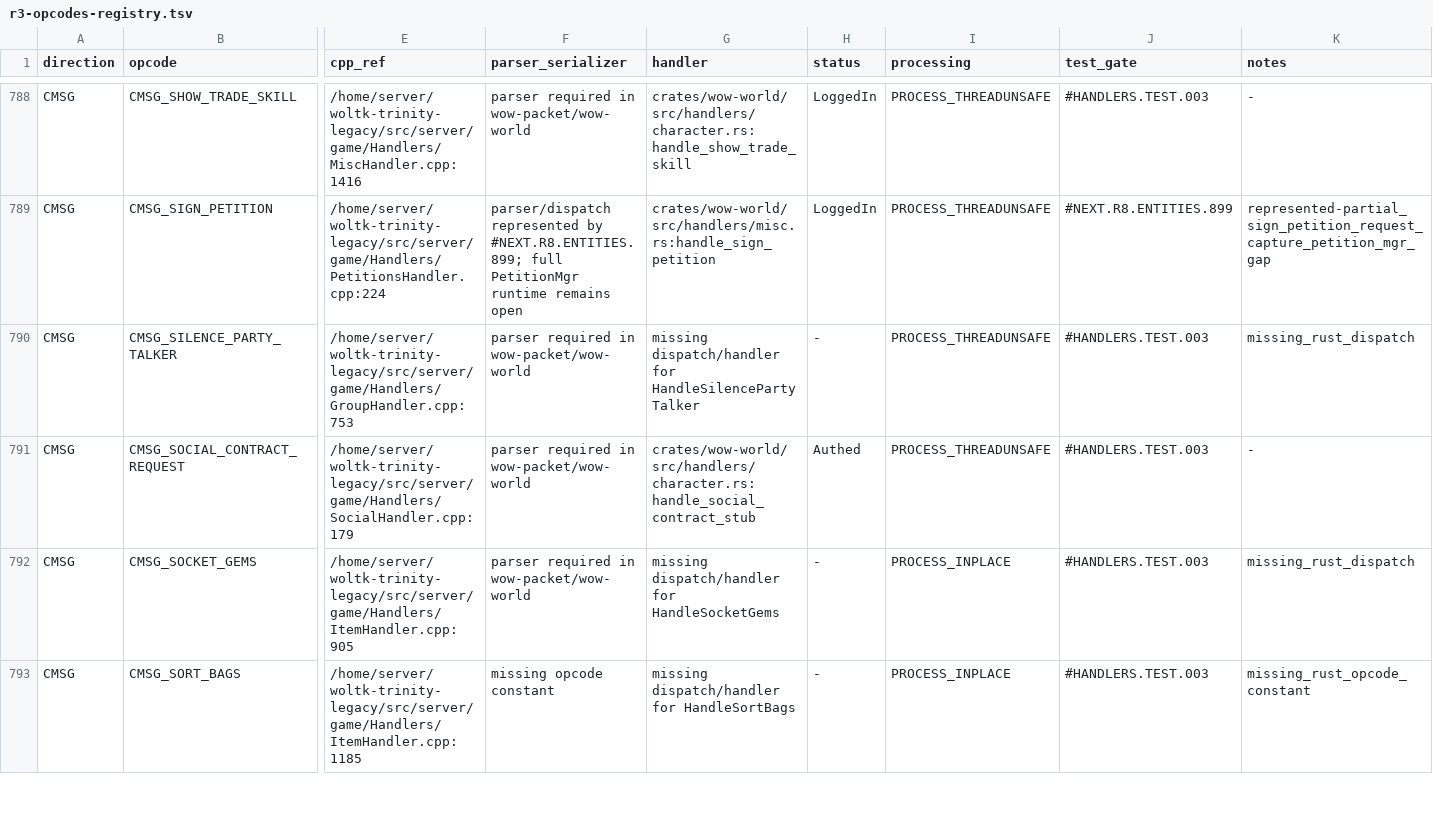
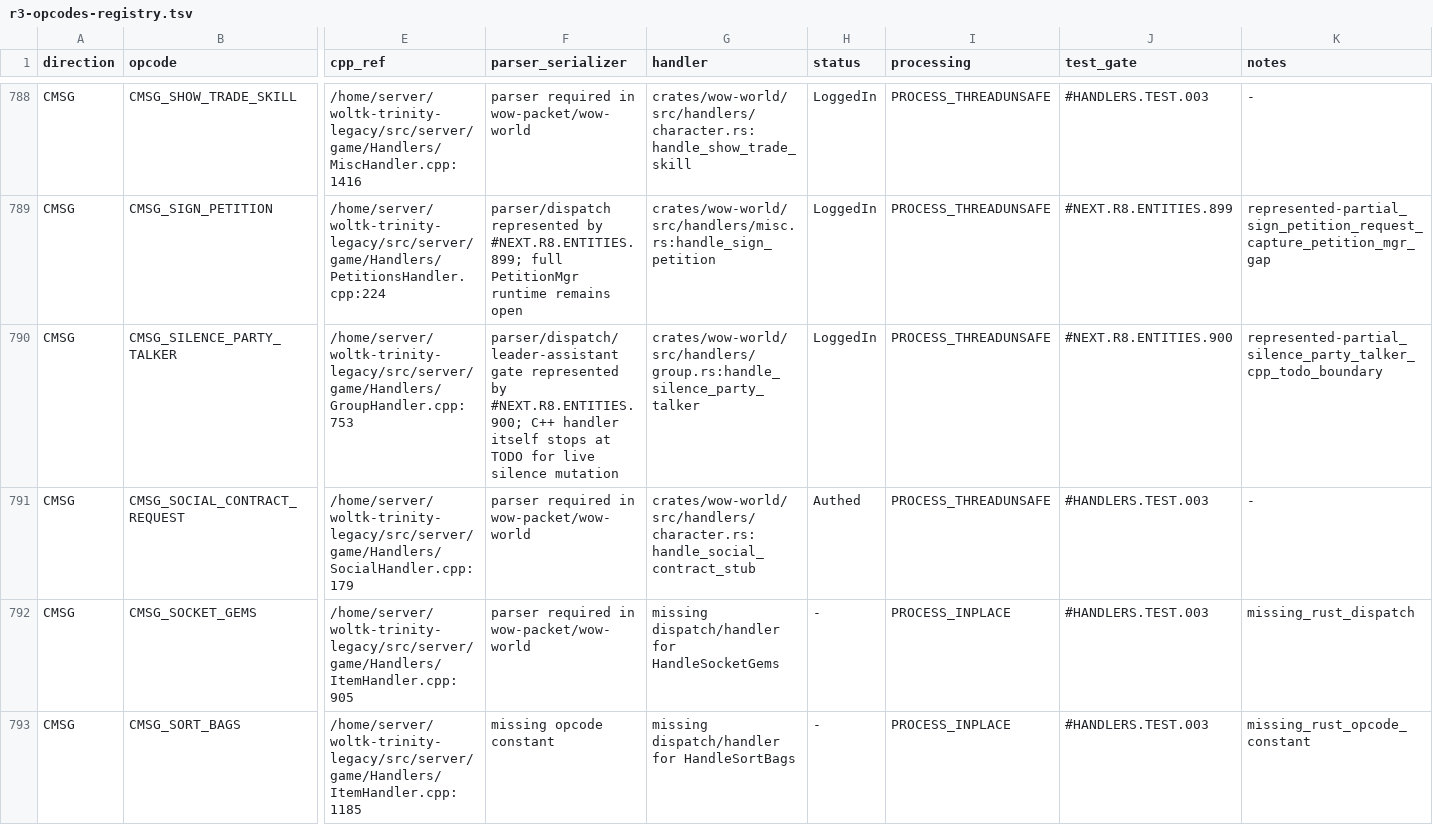
Before and after one commit to idairfguido/rustycore, a TSV file: docs/migration/inventory/r3-opcodes-registry.tsv, drawn as a sheet; only a part is shown, gaps mark what is left out; the diff names each change by its address in the sheet, - before the commit and + after, or states it on an @@ line.

```diff
--- a/docs/migration/inventory/r3-opcodes-registry.tsv
+++ b/docs/migration/inventory/r3-opcodes-registry.tsv
-F790 (parser_serializer): parser required in wow-packet/wow-world
+F790 (parser_serializer): parser/dispatch/leader-assistant gate represented by #NEXT.R8.ENTITIES.900; C++ handler itself stops at TODO for live silence mutation
-G790 (handler): missing dispatch/handler for HandleSilencePartyTalker
+G790 (handler): crates/wow-world/src/handlers/group.rs:handle_silence_party_talker
-H790 (status): -
+H790 (status): LoggedIn
-J790 (test_gate): #HANDLERS.TEST.003
+J790 (test_gate): #NEXT.R8.ENTITIES.900
-K790 (notes): missing_rust_dispatch
+K790 (notes): represented-partial_silence_party_talker_cpp_todo_boundary
```
Also changed, not shown: docs/migration/inventory/cpp-client-handlers.tsv, 10 other files.
